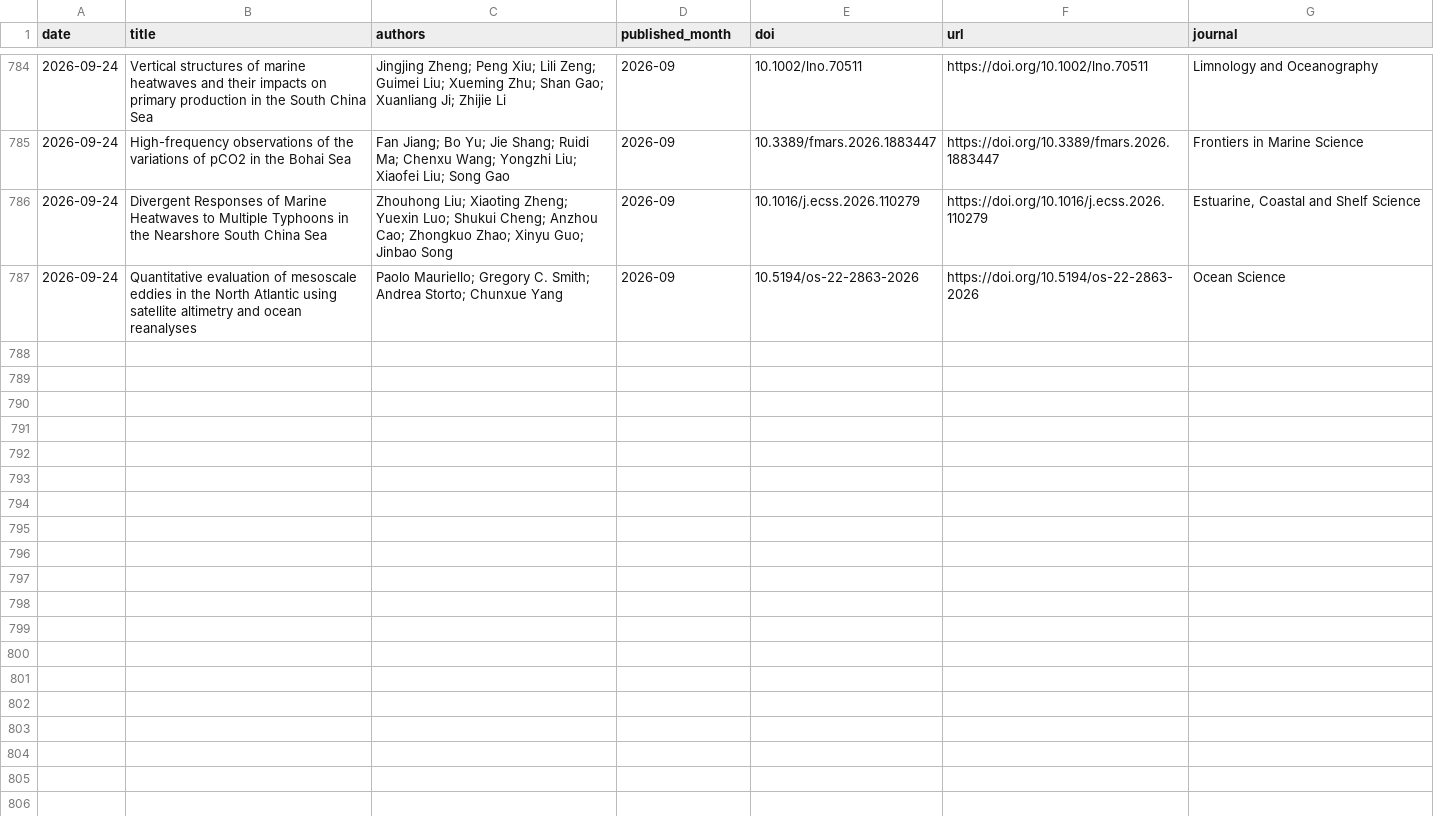
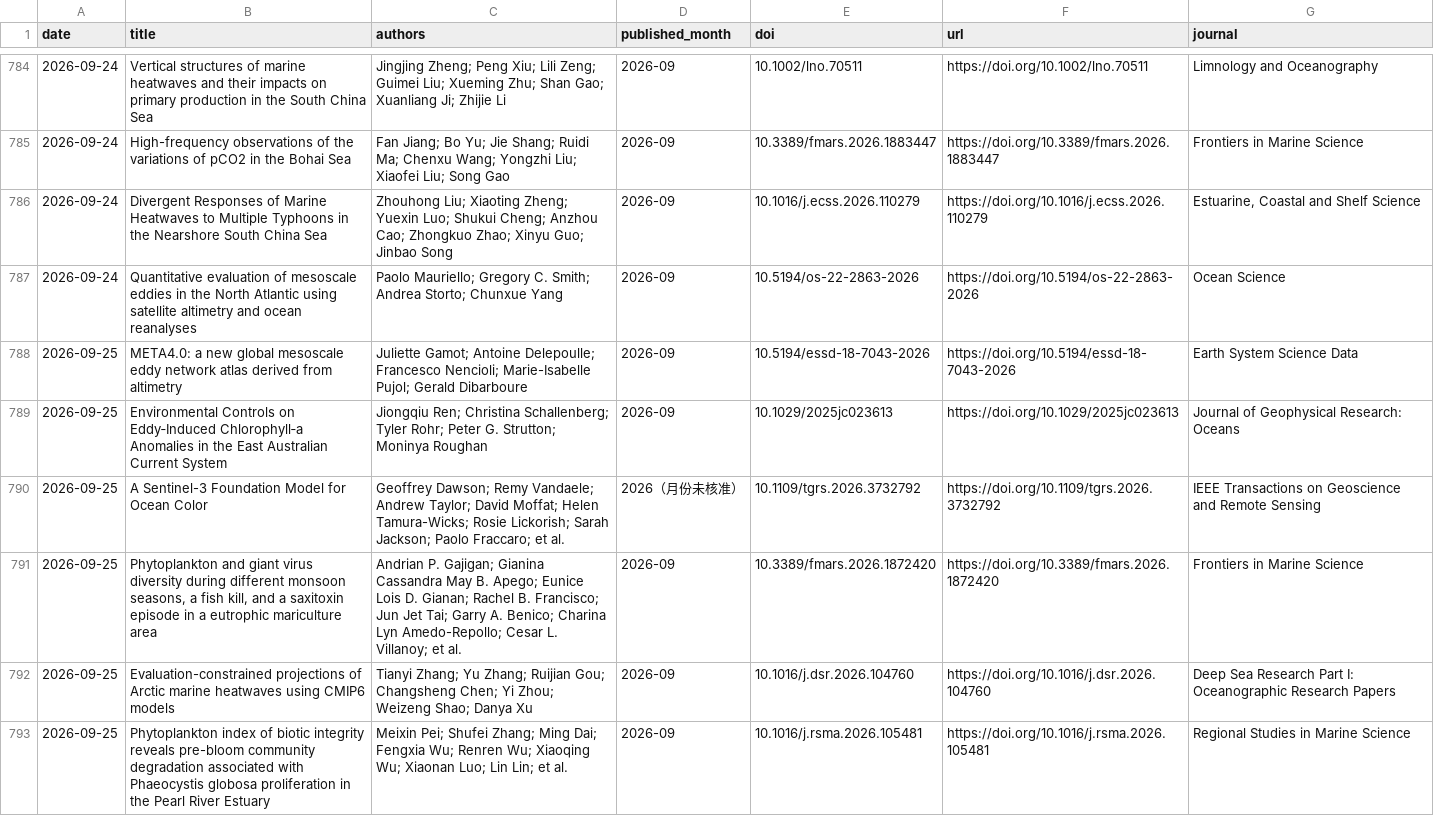
Before and after one commit to MengyuLi15/MengyuLi15.github.io, a CSV file: 推送历史_论文索引.csv, drawn as a sheet; only a part is shown, gaps mark what is left out; the diff covers the shown part only.

```diff
--- a/推送历史_论文索引.csv
+++ b/推送历史_论文索引.csv
@@ -787 +787,7 @@
 2026-09-24,Quantitative evaluation of mesoscale eddies in the North Atlantic using satellite altimetry and ocean reanalyses,Paolo Mauriello; Gregory C. Smith; Andrea Storto; Chunxue Yang,2026-09,10.5194/os-22-2863-2026,https://doi.org/10.5194/os-22-2863-2026,Ocean Science
+2026-09-25,META4.0: a new global mesoscale eddy network atlas derived from altimetry,Juliette Gamot; Antoine Delepoulle; Francesco Nencioli; Marie-Isabelle Pujol; Gerald Dibarboure,2026-09,10.5194/essd-18-7043-2026,https://doi.org/10.5194/essd-18-7043-2026,Earth System Science Data
+2026-09-25,Environmental Controls on Eddy‐Induced Chlorophyll‐a Anomalies in the East Australian Current System,Jiongqiu Ren; Christina Schallenberg; Tyler Rohr; Peter G. Strutton; Moninya Roughan,2026-09,10.1029/2025jc023613,https://doi.org/10.1029/2025jc023613,Journal of Geophysical Research: Oceans
+2026-09-25,A Sentinel-3 Foundation Model for Ocean Color,Geoffrey Dawson; Remy Vandaele; Andrew Taylor; David Moffat; Helen Tamura-Wicks; Rosie Lickorish; Sarah Jackson; Paolo Fraccaro; et al.,2026（月份未核准）,10.1109/tgrs.2026.3732792,https://doi.org/10.1109/tgrs.2026.3732792,IEEE Transactions on Geoscience and Remote Sensing
+2026-09-25,"Phytoplankton and giant virus diversity during different monsoon seasons, a fish kill, and a saxitoxin episode in a eutrophic mariculture area",Andrian P. Gajigan; Gianina Cassandra May B. Apego; Eunice Lois D. Gianan; Rachel B. Francisco; Jun Jet Tai; Garry A. Benico; Charina Lyn Amedo-Repollo; Cesar L. Villanoy; et al.,2026-09,10.3389/fmars.2026.1872420,https://doi.org/10.3389/fmars.2026.1872420,Frontiers in Marine Science
+2026-09-25,Evaluation-constrained projections of Arctic marine heatwaves using CMIP6 models,Tianyi Zhang; Yu Zhang; Ruijian Gou; Changsheng Chen; Yi Zhou; Weizeng Shao; Danya Xu,2026-09,10.1016/j.dsr.2026.104760,https://doi.org/10.1016/j.dsr.2026.104760,Deep Sea Research Part I: Oceanographic Research Papers
+2026-09-25,Phytoplankton index of biotic integrity reveals pre-bloom community degradation associated with Phaeocystis globosa proliferation in the Pearl River Estuary,Meixin Pei; Shufei Zhang; Ming Dai; Fengxia Wu; Renren Wu; Xiaoqing Wu; Xiaonan Luo; Lin Lin; et al.,2026-09,10.1016/j.rsma.2026.105481,https://doi.org/10.1016/j.rsma.2026.105481,Regional Studies in Marine Science
```
Also changed, not shown: 6 added rows elsewhere in this file, 3 other files.
